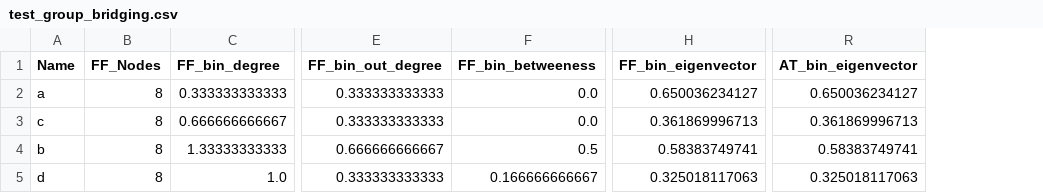
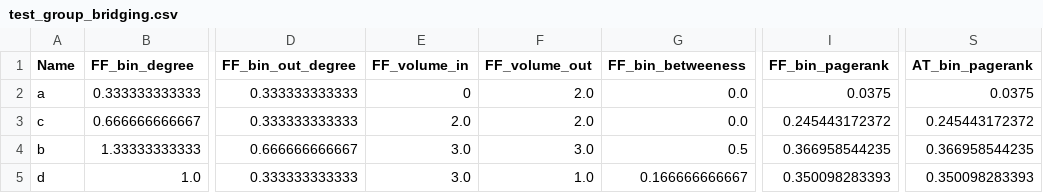
Before and after one commit to plotti/twitterlyzer, a CSV file: analysis/results/spss/group bridging/test_group_bridging.csv, drawn as a sheet; only a part is shown, gaps mark what is left out; removed rows and columns are numbered as before the commit, all else as after; the diff names each change by its address in the sheet, - before the commit and + after, or states it on an @@ line.

```diff
--- a/analysis/results/spss/group bridging/test_group_bridging.csv
+++ b/analysis/results/spss/group bridging/test_group_bridging.csv
-column B (FF_Nodes), rows 2-5: all 8
+column E (FF_volume_in), rows 2-5: 0 | 2.0 | 3.0 | 3.0
+column F (FF_volume_out), rows 2-5: 2.0 | 2.0 | 3.0 | 1.0
-column H (FF_bin_eigenvector), rows 2-5: 0.650036234127 | 0.361869996713 | 0.58383749741 | 0.325018117063
+column I (FF_bin_pagerank), rows 2-5: 0.0375 | 0.245443172372 | 0.366958544235 | 0.350098283393
-column R (AT_bin_eigenvector), rows 2-5: 0.650036234127 | 0.361869996713 | 0.58383749741 | 0.325018117063
+column S (AT_bin_pagerank), rows 2-5: 0.0375 | 0.245443172372 | 0.366958544235 | 0.350098283393
```
Also changed, not shown: analysis/results/spss/individual bonding/test_individual_bonding.csv, 10 other files.
